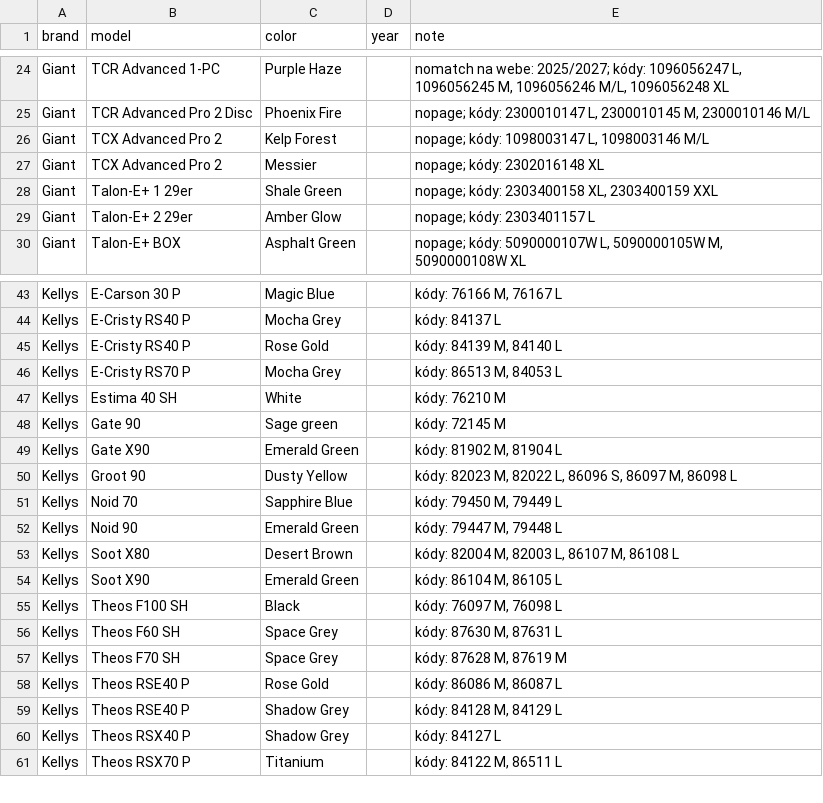
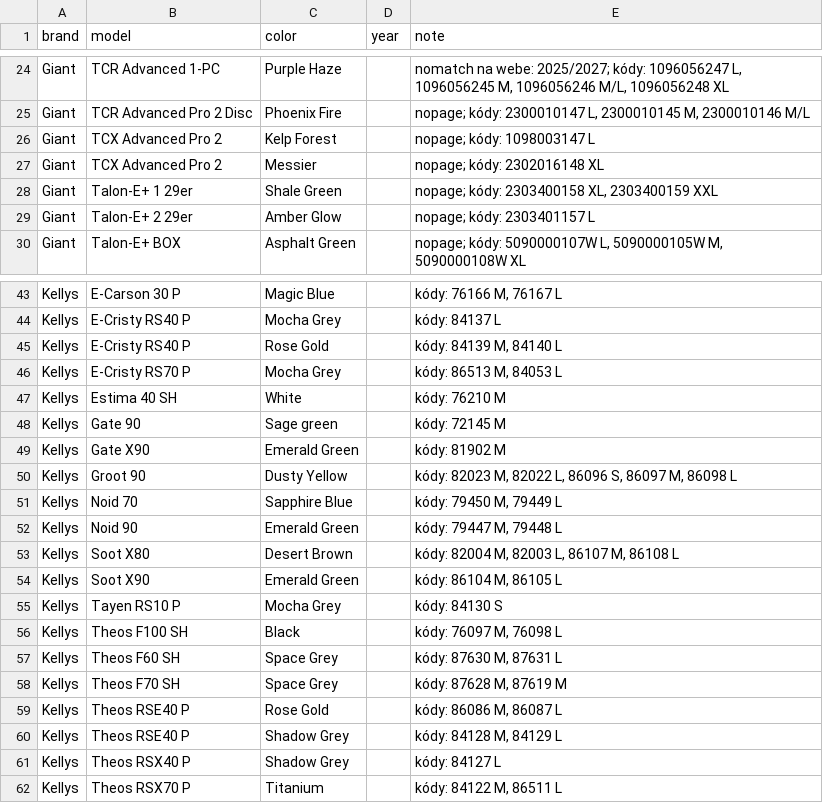
Before and after one commit to kostrabike/kostrabike-feed, a CSV file: docs/missing_years.csv, drawn as a sheet; only a part is shown, gaps mark what is left out.

```diff
--- a/docs/missing_years.csv
+++ b/docs/missing_years.csv
@@ -25,3 +25,3 @@ Giant,"TCR Advanced 1-PC","Purple Haze",,"nomatch na webe: 2025/2027; kódy: 109
 Giant,"TCR Advanced Pro 2 Disc","Phoenix Fire",,"nopage; kódy: 2300010147 L, 2300010145 M, 2300010146 M/L"
-Giant,"TCX Advanced Pro 2","Kelp Forest",,"nopage; kódy: 1098003147 L, 1098003146 M/L"
+Giant,"TCX Advanced Pro 2","Kelp Forest",,"nopage; kódy: 1098003147 L"
 Giant,"TCX Advanced Pro 2",Messier,,"nopage; kódy: 2302016148 XL"
@@ -48,3 +48,3 @@ Kellys,"Estima 40 SH",White,,"kódy: 76210 M"
 Kellys,"Gate 90","Sage green",,"kódy: 72145 M"
-Kellys,"Gate X90","Emerald Green",,"kódy: 81902 M, 81904 L"
+Kellys,"Gate X90","Emerald Green",,"kódy: 81902 M"
 Kellys,"Groot 90","Dusty Yellow",,"kódy: 82023 M, 82022 L, 86096 S, 86097 M, 86098 L"
@@ -54,2 +54,3 @@ Kellys,"Soot X80","Desert Brown",,"kódy: 82004 M, 82003 L, 86107 M, 86108 L"
 Kellys,"Soot X90","Emerald Green",,"kódy: 86104 M, 86105 L"
+Kellys,"Tayen RS10 P","Mocha Grey",,"kódy: 84130 S"
 Kellys,"Theos F100 SH",Black,,"kódy: 76097 M, 76098 L"
```
Also changed, not shown: docs/feed.csv, docs/report.csv, 2 other files.
